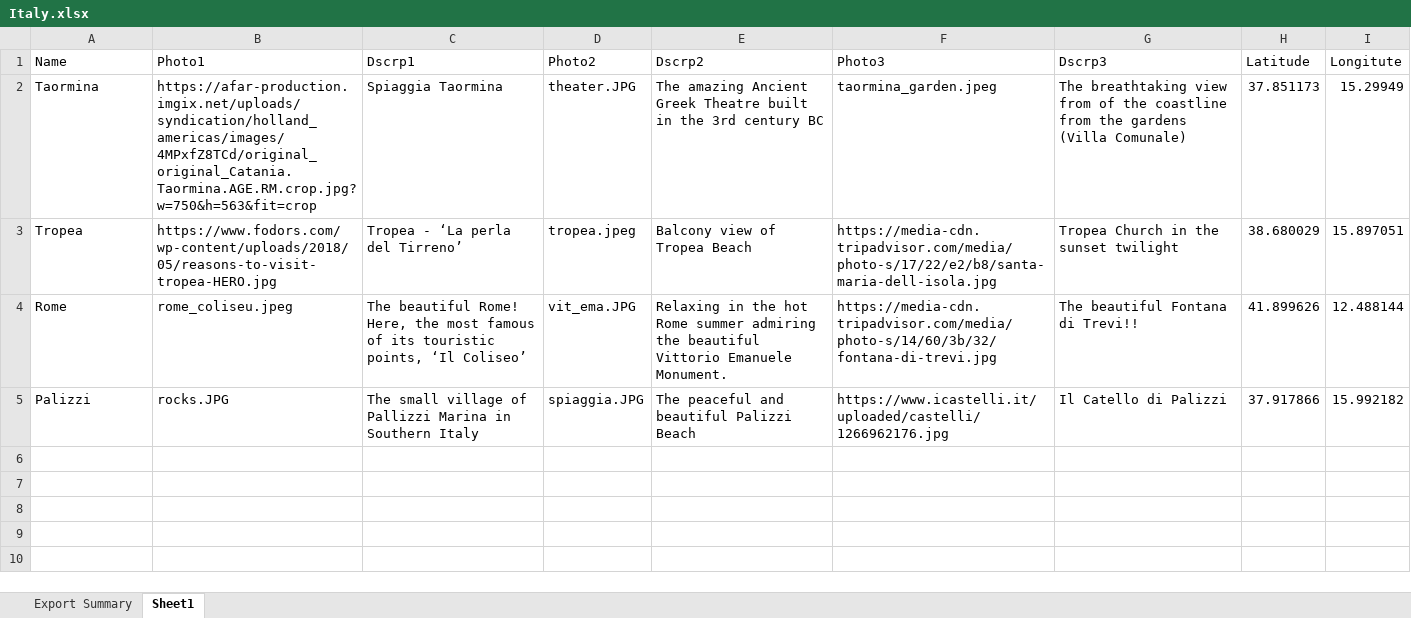
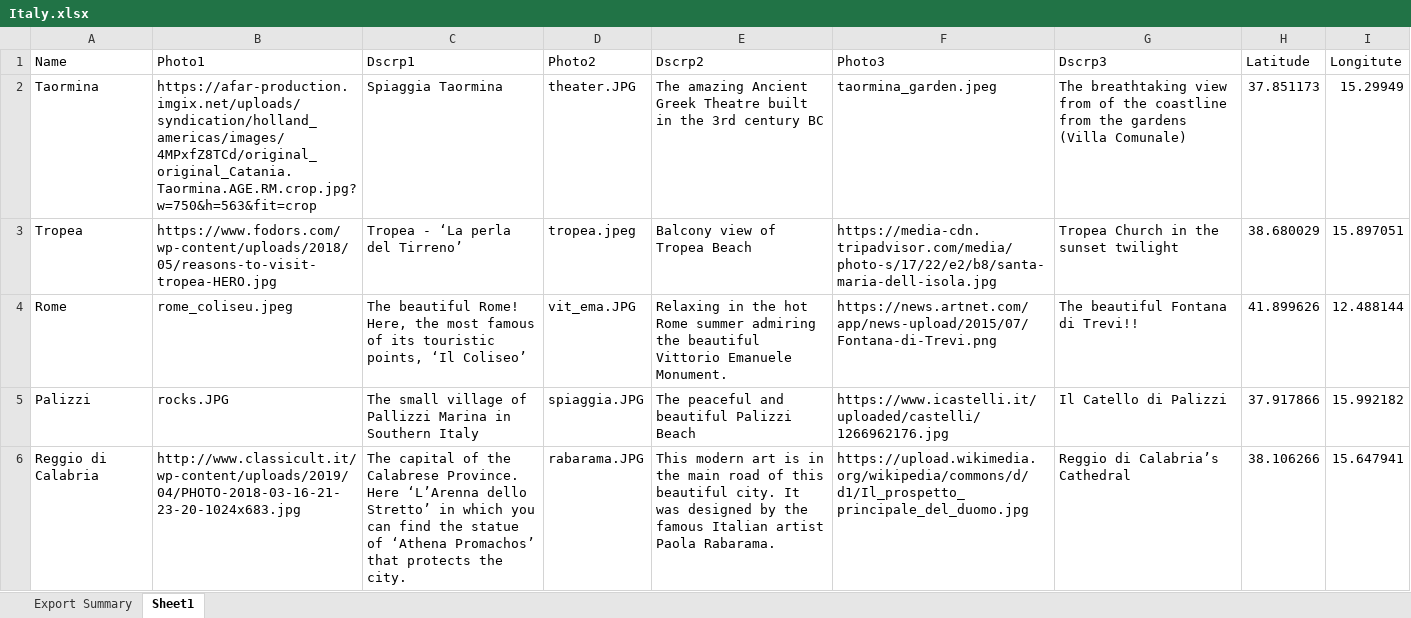
Before and after one commit to nando-7/ItalyTrip_map, an Excel workbook: Italy.xlsx, sheet Sheet1, drawn as a sheet; values as stored, in another font and other column widths than the file's, no borders; the diff names each change by its address in the sheet, - before the commit and + after, or states it on an @@ line.

Commit message:
added Reggio Calabria to the table and map

```diff
--- a/Italy.xlsx (sheet Sheet1)
+++ b/Italy.xlsx (sheet Sheet1)
-F4 (Photo3): https://media-cdn.tripadvisor.com/media/photo-s/14/60/3b/32/fontana-di-trevi.jpg
+F4 (Photo3): https://news.artnet.com/app/news-upload/2015/07/Fontana-di-Trevi.png
+row 6: Reggio di Calabria | http://www.classicult.it/wp-content/uploads/2019/04/PHOTO-2018-03-16-21-23-20-1024x683.jpg | The capital of the Calabrese Province. Here ‘L’Arenna dello Stretto’ in which you can find the statue of ‘Athena Promachos’ that protects the city. | rabarama.JPG | This modern art is in the main road of this beautiful city. It was designed by the famous Italian artist Paola Rabarama. | https://upload.wikimedia.org/wikipedia/commons/d/d1/Il_prospetto_principale_del_duomo.jpg | Reggio di Calabria’s Cathedral | 38.106266 | 15.647941
```
Also changed, not shown: 3 other files.
